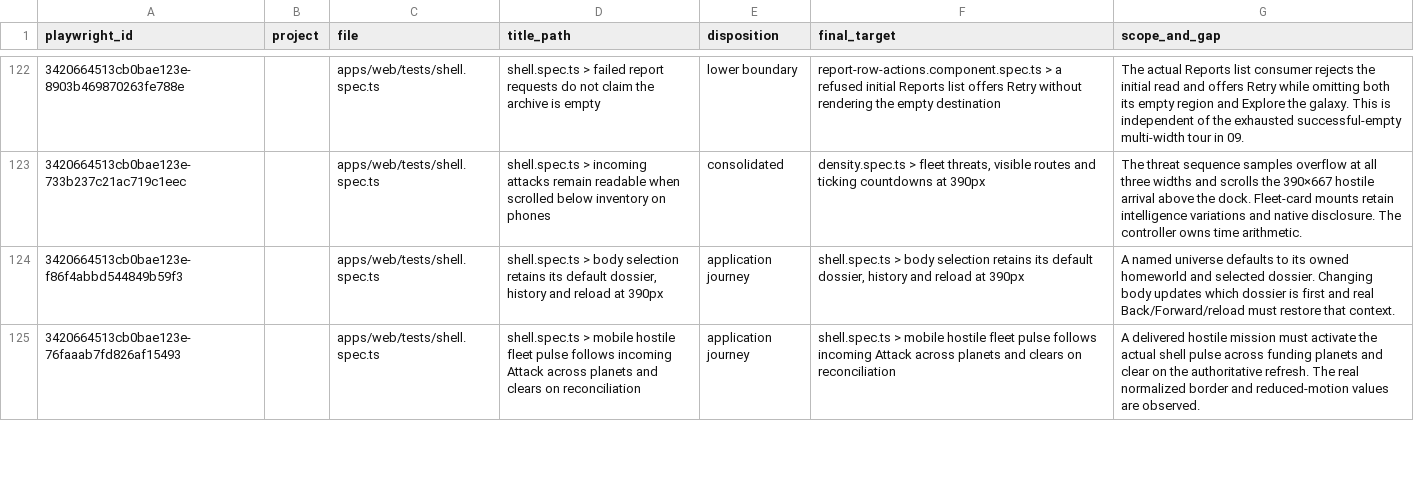
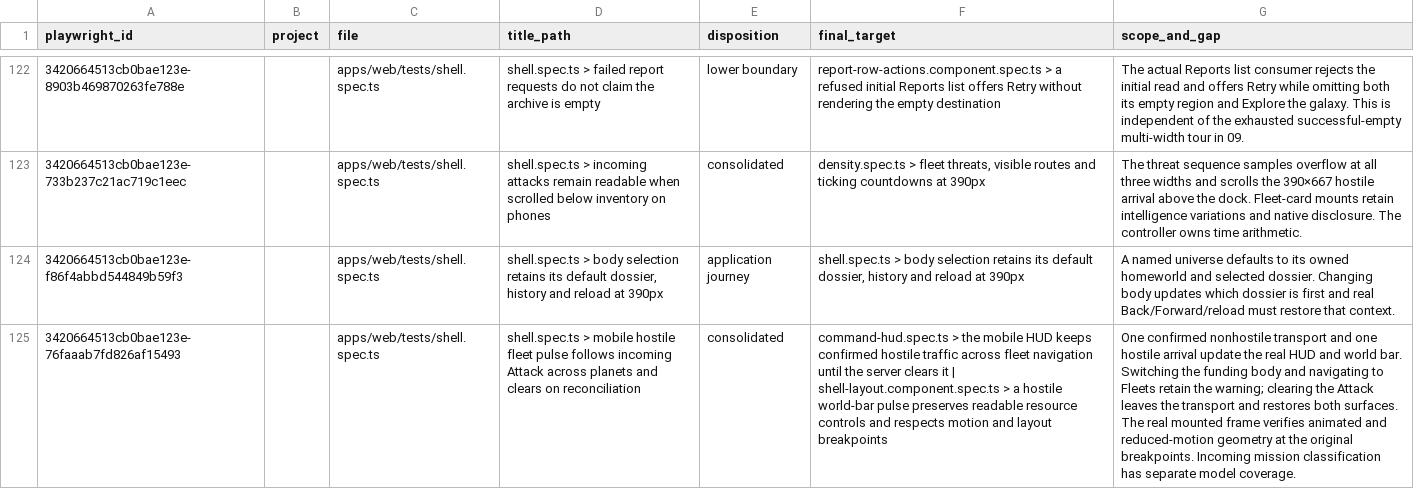
Before and after one commit to unbought-games/orbit-imperium, a CSV file: docs/verification/test-migration-cutover/shell.csv, drawn as a sheet; only a part is shown, gaps mark what is left out; the diff covers the shown part only; the diff names each change by its address in the sheet, - before the commit and + after, or states it on an @@ line.

Commit message:
test: verify scoped identities and consolidate reviewed browser contracts

```diff
--- a/docs/verification/test-migration-cutover/shell.csv
+++ b/docs/verification/test-migration-cutover/shell.csv
-E125 (disposition): application journey
+E125 (disposition): consolidated
-F125 (final_target): shell.spec.ts > mobile hostile fleet pulse follows incoming Attack across planets and clears on reconciliation
+F125 (final_target): command-hud.spec.ts > the mobile HUD keeps confirmed hostile traffic across fleet navigation until the server clears it | shell-layout.component.spec.ts > a hostile world-bar pulse preserves readable resource controls and respects motion and layout breakpoints
-G125 (scope_and_gap): A delivered hostile mission must activate the actual shell pulse across funding planets and clear on the authoritative refresh. The real normalized border and reduced-motion values are observed.
+G125 (scope_and_gap): One confirmed nonhostile transport and one hostile arrival update the real HUD and world bar. Switching the funding body and navigating to Fleets retain the warning; clearing the Attack leaves the transport and restores both surfaces. The real mounted frame verifies animated and reduced-motion geometry at the original breakpoints. Incoming mission classification has separate model coverage.
```
Also changed, not shown: 5 edited cells elsewhere in this file, docs/verification/test-migration-cutover/reports-alliances-and-account.csv, 41 other files.
